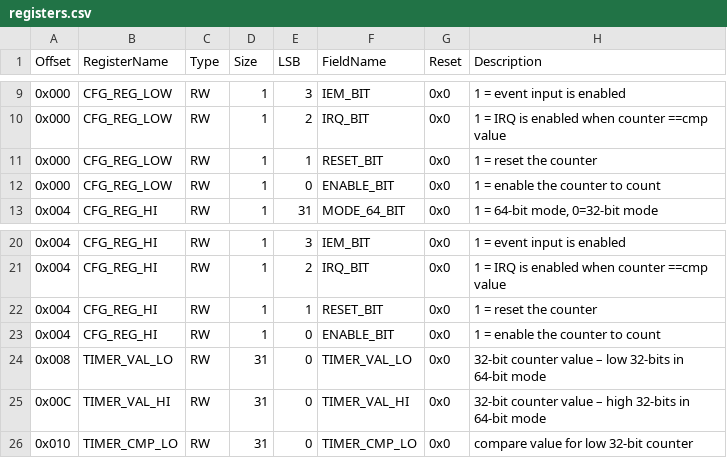
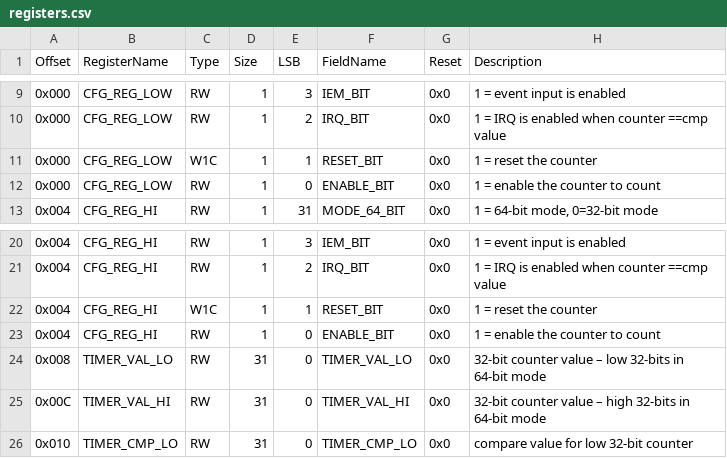
Before and after one commit to openhwgroup/core-v-mcu-uvm, a CSV file: dv/uvme_apb_timer/bin/registers.csv, drawn as a sheet; only a part is shown, gaps mark what is left out.

Commit message:
Fixed automated reg testing ignore lists feature for all envs

```diff
--- a/dv/uvme_apb_timer/bin/registers.csv
+++ b/dv/uvme_apb_timer/bin/registers.csv
@@ -10,3 +10,3 @@ Offset,RegisterName,Type,Size,LSB,FieldName,Reset,Description
 0x000,CFG_REG_LOW,RW,1,2,IRQ_BIT,0x0,1 = IRQ is enabled when counter ==cmp value
-0x000,CFG_REG_LOW,RW,1,1,RESET_BIT,0x0,1 = reset the counter
+0x000,CFG_REG_LOW,W1C,1,1,RESET_BIT,0x0,1 = reset the counter
 0x000,CFG_REG_LOW,RW,1,0,ENABLE_BIT,0x0,1 = enable the counter to count
@@ -21,3 +21,3 @@ Offset,RegisterName,Type,Size,LSB,FieldName,Reset,Description
 0x004,CFG_REG_HI,RW,1,2,IRQ_BIT,0x0,1 = IRQ is enabled when counter ==cmp value
-0x004,CFG_REG_HI,RW,1,1,RESET_BIT,0x0,1 = reset the counter
+0x004,CFG_REG_HI,W1C,1,1,RESET_BIT,0x0,1 = reset the counter
 0x004,CFG_REG_HI,RW,1,0,ENABLE_BIT,0x0,1 = enable the counter to count
```
Also changed, not shown: 23 other files.
